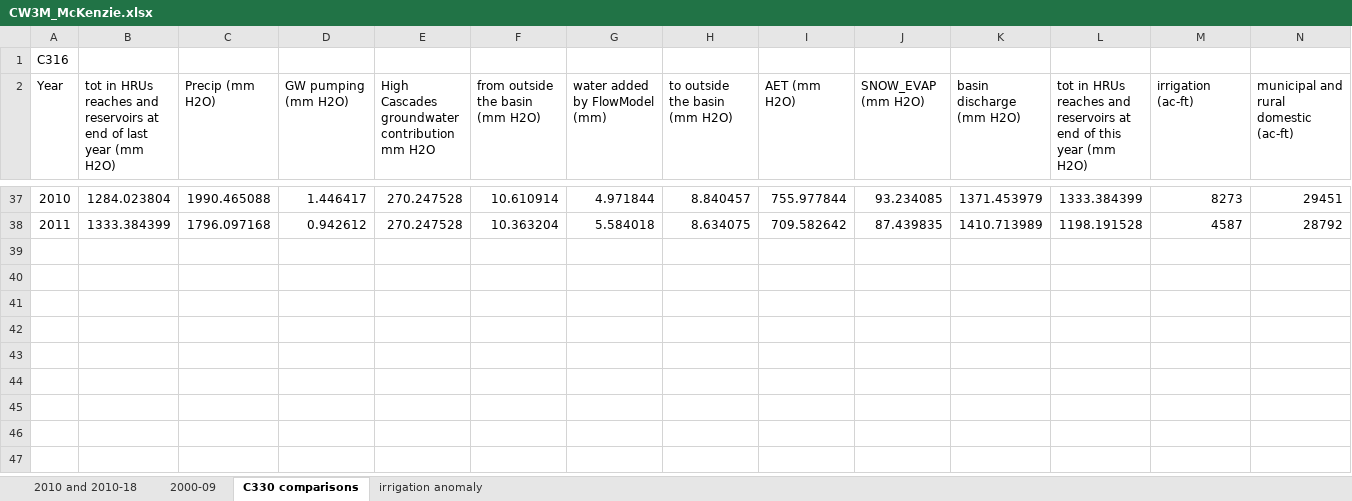
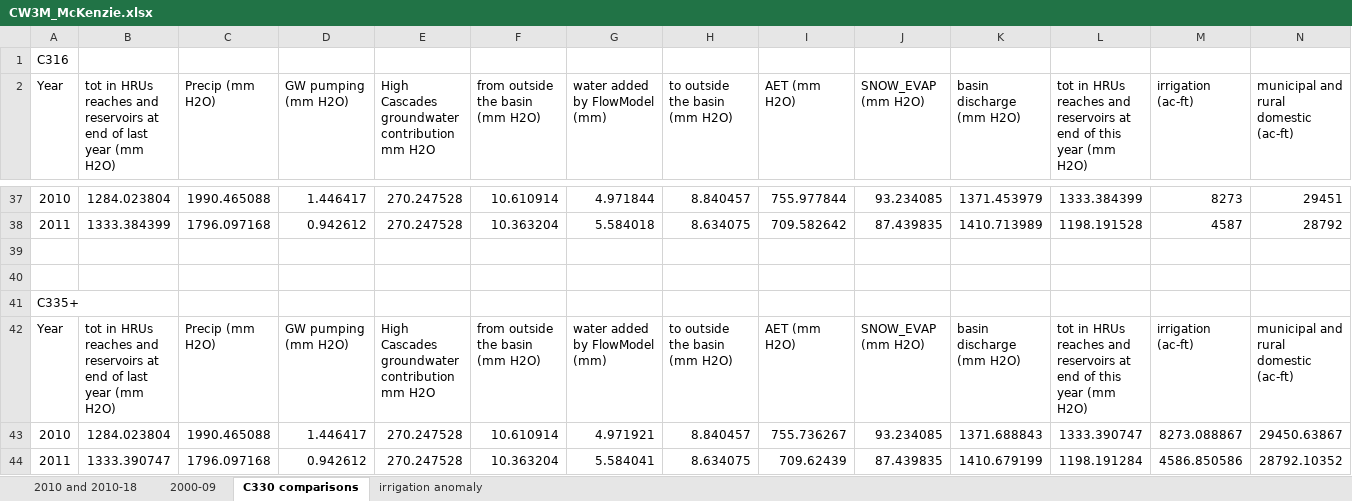
Before and after one commit to DavidConklin1947/CW3M, an Excel workbook: DataCW3M/RegressionTesting/CW3M_McKenzie.xlsx, sheet C330 comparisons, drawn as a sheet; only a part is shown, gaps mark what is left out; values as stored, in another font and other column widths than the file's, no borders; rows hold the shown columns only; the diff names each change by its address in the sheet, - before the commit and + after, or states it on an @@ line.

```diff
--- a/DataCW3M/RegressionTesting/CW3M_McKenzie.xlsx (sheet C330 comparisons)
+++ b/DataCW3M/RegressionTesting/CW3M_McKenzie.xlsx (sheet C330 comparisons)
+row 39: (empty)
+row 40: (empty)
+row 41: C335+
+row 42: Year | tot in HRUs reaches and reservoirs at end of last year (mm H2O) | Precip (mm H2O) | GW pumping (mm H2O) | High Cascades groundwater contribution mm H2O | from outside the basin (mm H2O) | water added by FlowModel (mm) | to outside the basin (mm H2O) | AET (mm H2O) | SNOW_EVAP (mm H2O) | basin discharge (mm H2O) | tot in HRUs reaches and reservoirs at end of this year (mm H2O) | irrigation (ac-ft) | municipal and rural domestic (ac-ft)
+row 43: 2010 | 1284.023804 | 1990.465088 | 1.446417 | 270.247528 | 10.610914 | 4.971921 | 8.840457 | 755.736267 | 93.234085 | 1371.688843 | 1333.390747 | 8273.088867 | 29450.63867
+row 44: 2011 | 1333.390747 | 1796.097168 | 0.942612 | 270.247528 | 10.363204 | 5.584041 | 8.634075 | 709.62439 | 87.439835 | 1410.679199 | 1198.191284 | 4586.850586 | 28792.10352
```
Also changed, not shown: sheet 2010 and 2010-18, DataCW3M/CW3MdigitalHandbook/CW3MdataDictionary.xlsx, 8 other files.
